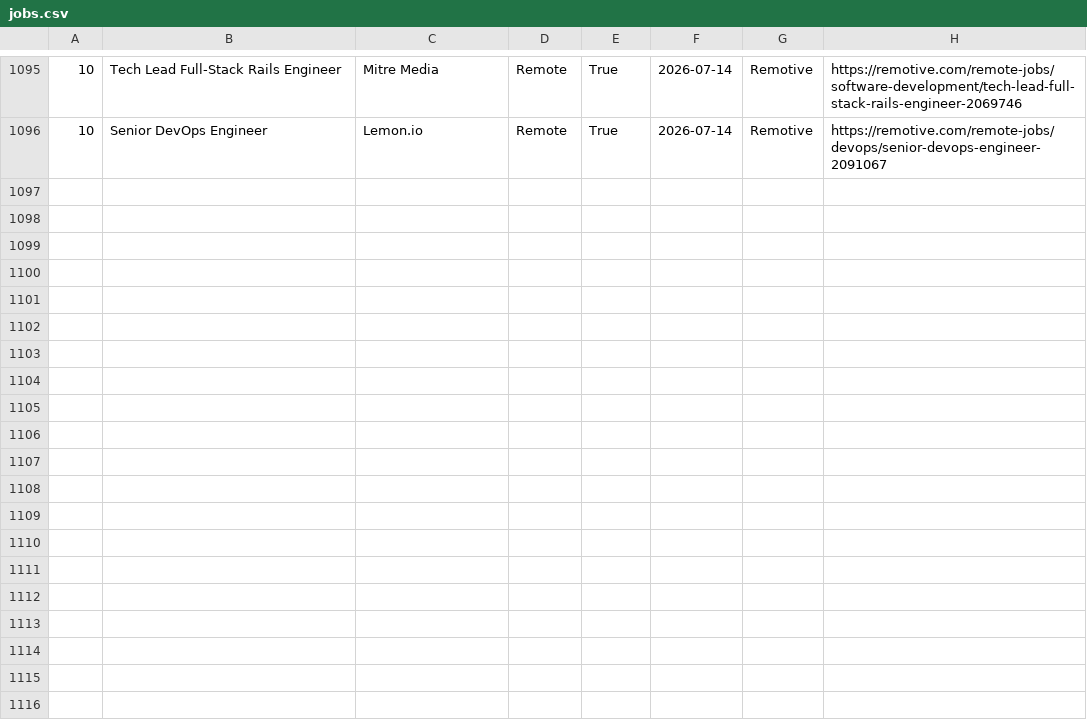
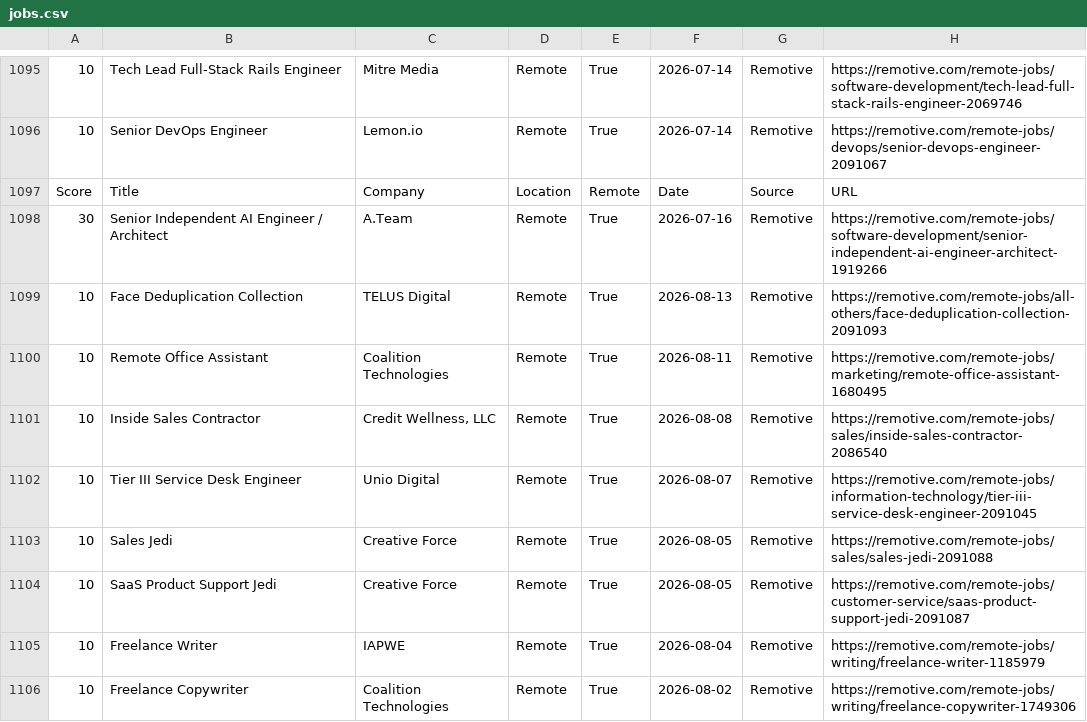
Before and after one commit to hamedmit/JobScraper, a CSV file: output/reports/jobs.csv, drawn as a sheet; only a part is shown, gaps mark what is left out; the diff covers the shown part only; the diff names each change by its address in the sheet, - before the commit and + after, or states it on an @@ line.

```diff
--- a/output/reports/jobs.csv
+++ b/output/reports/jobs.csv
+row 1097: Score | Title | Company | Location | Remote | Date | Source | URL
+row 1098: 30 | Senior Independent AI Engineer / Architect | A.Team | Remote | True | 2026-07-16 | Remotive | https://remotive.com/remote-jobs/software-development/senior-independent-ai-engineer-architect-1919266
+row 1099: 10 | Face Deduplication Collection | TELUS Digital | Remote | True | 2026-08-13 | Remotive | https://remotive.com/remote-jobs/all-others/face-deduplication-collection-2091093
+row 1100: 10 | Remote Office Assistant | Coalition Technologies | Remote | True | 2026-08-11 | Remotive | https://remotive.com/remote-jobs/marketing/remote-office-assistant-1680495
+row 1101: 10 | Inside Sales Contractor | Credit Wellness, LLC | Remote | True | 2026-08-08 | Remotive | https://remotive.com/remote-jobs/sales/inside-sales-contractor-2086540
+row 1102: 10 | Tier III Service Desk Engineer | Unio Digital | Remote | True | 2026-08-07 | Remotive | https://remotive.com/remote-jobs/information-technology/tier-iii-service-desk-engineer-2091045
+row 1103: 10 | Sales Jedi | Creative Force | Remote | True | 2026-08-05 | Remotive | https://remotive.com/remote-jobs/sales/sales-jedi-2091088
+row 1104: 10 | SaaS Product Support Jedi | Creative Force | Remote | True | 2026-08-05 | Remotive | https://remotive.com/remote-jobs/customer-service/saas-product-support-jedi-2091087
+row 1105: 10 | Freelance Writer | IAPWE | Remote | True | 2026-08-04 | Remotive | https://remotive.com/remote-jobs/writing/freelance-writer-1185979
+row 1106: 10 | Freelance Copywriter | Coalition Technologies | Remote | True | 2026-08-02 | Remotive | https://remotive.com/remote-jobs/writing/freelance-copywriter-1749306
```
Also changed, not shown: 9 added rows elsewhere in this file, output/reports/run_history.csv.
